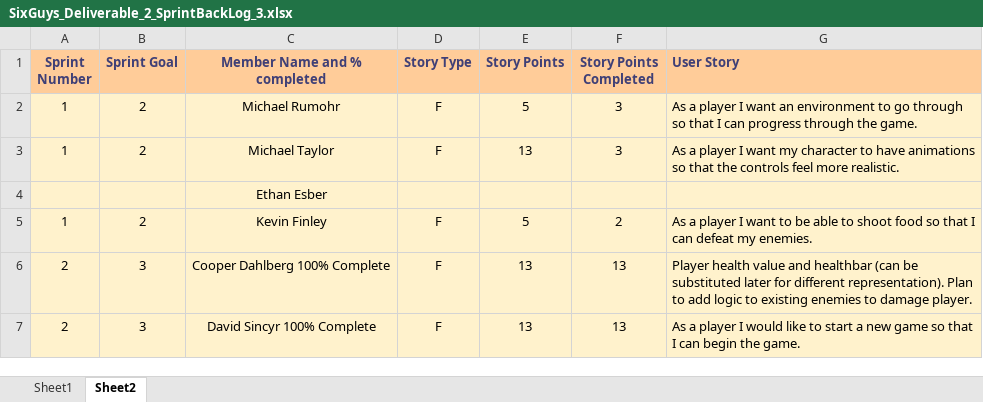
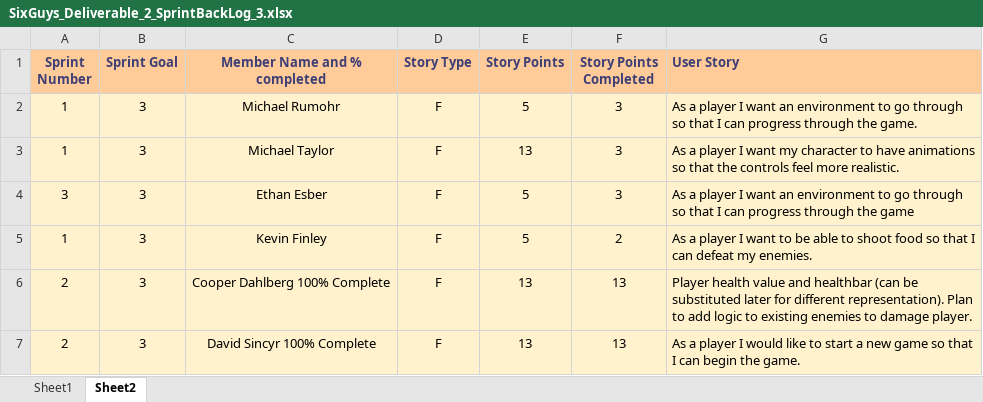
Before and after one commit to Eezby/Project-Burger, an Excel workbook: Documents/Deliverable drafts_&_templates/Deliverable 2/SixGuys_Deliverable_2_SprintBackLog_3.xlsx, sheet Sheet2, drawn as a sheet; only a part is shown; values as stored, in another font and other column widths than the file's, no borders; table styles not drawn; removed rows and columns are numbered as before the commit, all else as after; the diff names each change by its address in the sheet, - before the commit and + after, or states it on an @@ line.

Commit message:
minor tweaks to document

```diff
--- a/Documents/Deliverable drafts_&_templates/Deliverable 2/SixGuys_Deliverable_2_SprintBackLog_3.xlsx (sheet Sheet2)
+++ b/Documents/Deliverable drafts_&_templates/Deliverable 2/SixGuys_Deliverable_2_SprintBackLog_3.xlsx (sheet Sheet2)
-B2:B3 (Sprint Goal): 2
+B2:B3 (Sprint Goal): 3
-row 4:  |  | Ethan Esber
+row 4: 3 | 3 | Ethan Esber | F | 5 | 3 | As a player I want an environment to go through so that I can progress through the game
-B5 (Sprint Goal): 2
+B5 (Sprint Goal): 3
```
Also changed, not shown: 10 other files.
